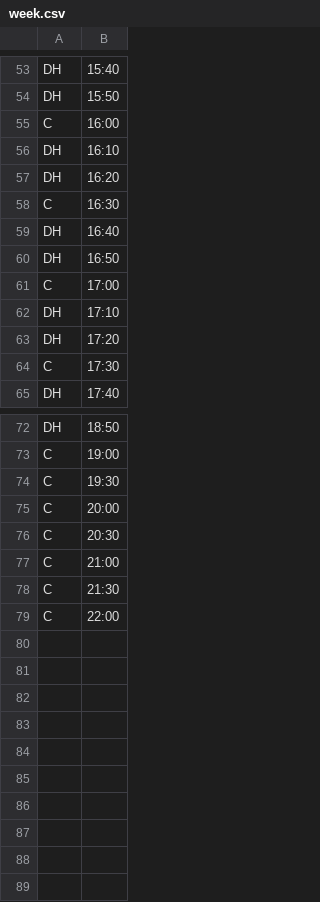
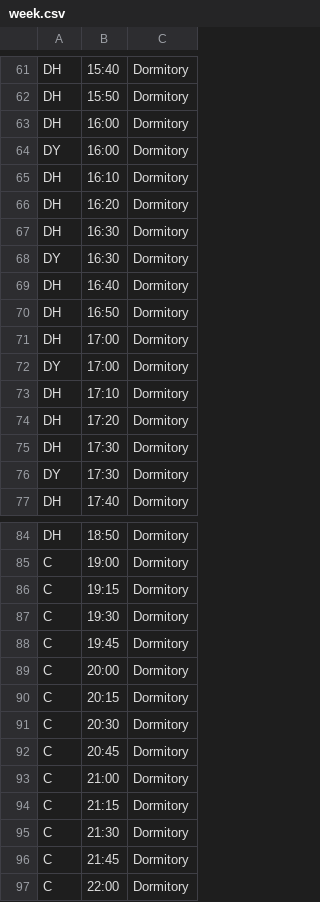
Before and after one commit to jil8885/hanyang-shuttle-timetable, a CSV file: vacation_session/week.csv, drawn as a sheet; only a part is shown, gaps mark what is left out; addresses are those after the commit; the diff covers the shown part only; the diff names each change by its address in the sheet, - before the commit and + after, or states it on an @@ line.

```diff
--- a/vacation_session/week.csv
+++ b/vacation_session/week.csv
+column C, rows 61-63: all Dormitory; rows 65-67: all Dormitory; rows 69-71: all Dormitory; rows 73-75: all Dormitory; row 77: Dormitory; rows 84-85: Dormitory | Dormitory; row 87: Dormitory; row 89: Dormitory; row 91: Dormitory; row 93: Dormitory; row 95: Dormitory; row 97: Dormitory
-A63: C
+A63: DH
+row 64: DY | 16:00 | Dormitory
-A67: C
+A67: DH
+row 68: DY | 16:30 | Dormitory
-A71: C
+A71: DH
+row 72: DY | 17:00 | Dormitory
-A75: C
+A75: DH
+row 76: DY | 17:30 | Dormitory
+row 86: C | 19:15 | Dormitory
+row 88: C | 19:45 | Dormitory
+row 90: C | 20:15 | Dormitory
+row 92: C | 20:45 | Dormitory
+row 94: C | 21:15 | Dormitory
+row 96: C | 21:45 | Dormitory
```
Also changed, not shown: 16 added rows, 8 removed rows and 2 edited cells elsewhere in this file, 1 other file.
